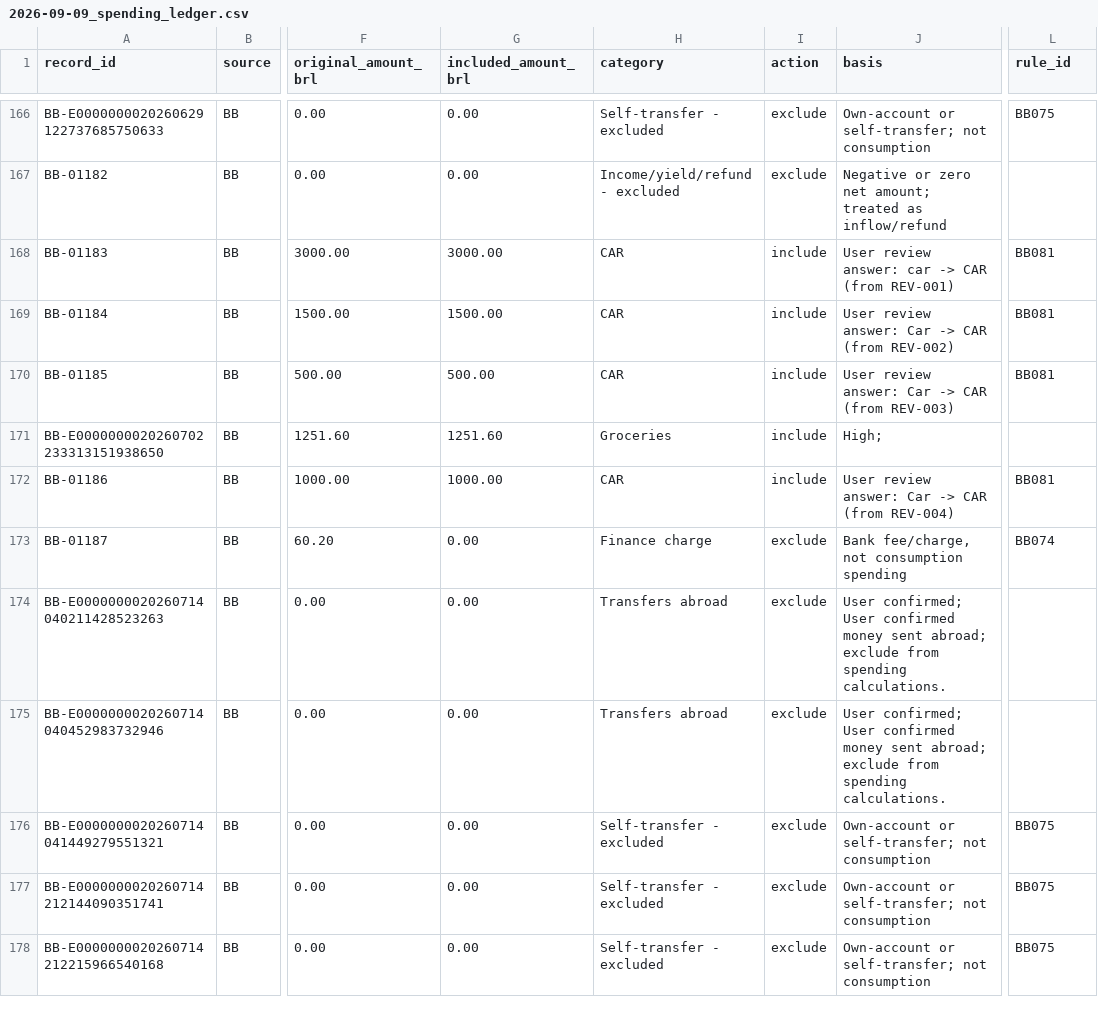
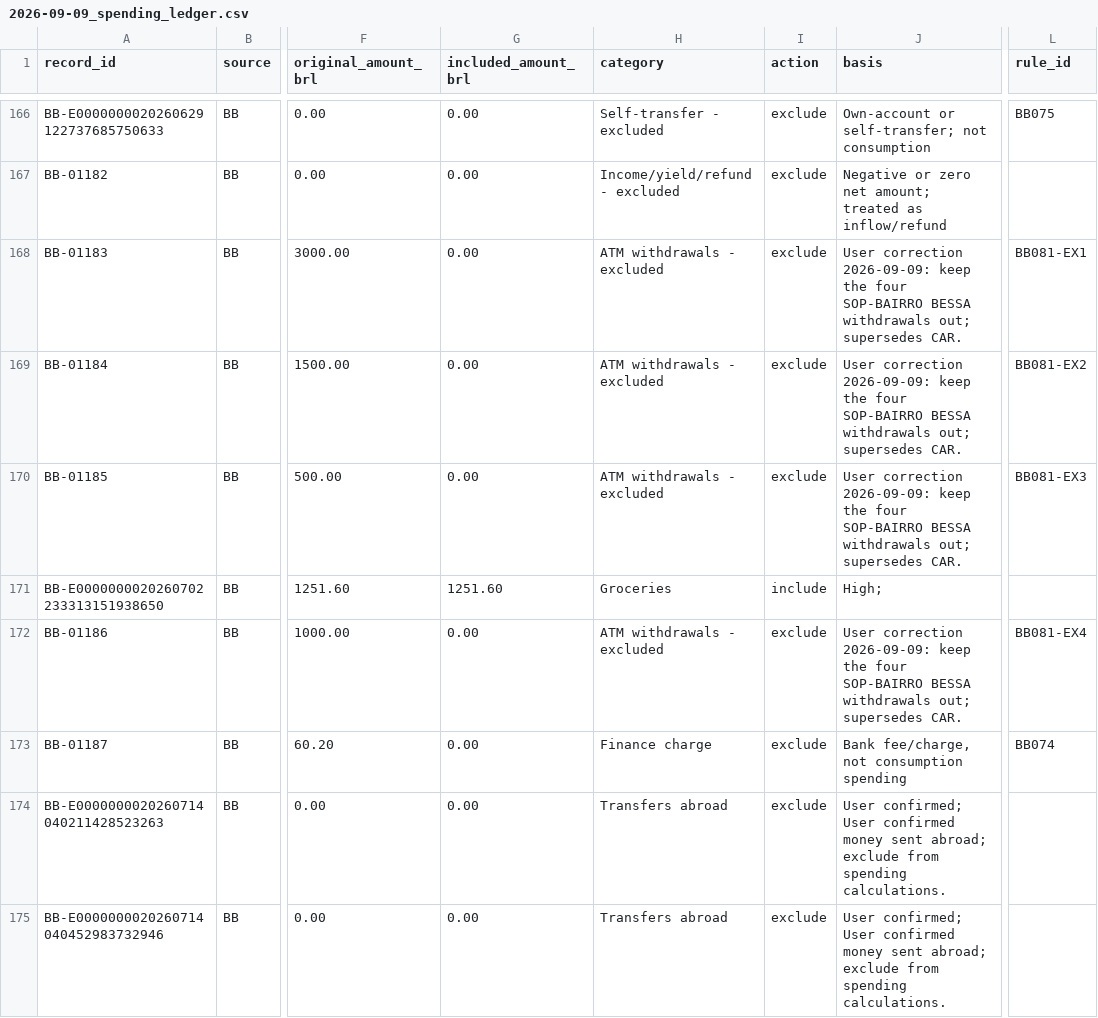
Before and after one commit to AUTOGIO/Personal_Finance_Dashboards, a CSV file: reports/2026-09-09_spending_ledger.csv, drawn as a sheet; only a part is shown, gaps mark what is left out; the shorter side is filled out with more unchanged rows; the diff names each change by its address in the sheet, - before the commit and + after, or states it on an @@ line.

```diff
--- a/reports/2026-09-09_spending_ledger.csv
+++ b/reports/2026-09-09_spending_ledger.csv
-G168 (included_amount_brl): 3000.00
+G168 (included_amount_brl): 0.00
-H168:H170 (category): CAR
+H168:H170 (category): ATM withdrawals - excluded
-I168:I170 (action): include
+I168:I170 (action): exclude
-J168 (basis): User review answer: car -> CAR (from REV-001)
+J168 (basis): User correction 2026-09-09: keep the four SOP-BAIRRO BESSA withdrawals out; supersedes CAR.
-L168 (rule_id): BB081
+L168 (rule_id): BB081-EX1
-G169 (included_amount_brl): 1500.00
+G169 (included_amount_brl): 0.00
-J169 (basis): User review answer: Car -> CAR (from REV-002)
+J169 (basis): User correction 2026-09-09: keep the four SOP-BAIRRO BESSA withdrawals out; supersedes CAR.
-L169 (rule_id): BB081
+L169 (rule_id): BB081-EX2
-G170 (included_amount_brl): 500.00
+G170 (included_amount_brl): 0.00
-J170 (basis): User review answer: Car -> CAR (from REV-003)
+J170 (basis): User correction 2026-09-09: keep the four SOP-BAIRRO BESSA withdrawals out; supersedes CAR.
-L170 (rule_id): BB081
+L170 (rule_id): BB081-EX3
-G172 (included_amount_brl): 1000.00
+G172 (included_amount_brl): 0.00
-H172 (category): CAR
+H172 (category): ATM withdrawals - excluded
-I172 (action): include
+I172 (action): exclude
-J172 (basis): User review answer: Car -> CAR (from REV-004)
+J172 (basis): User correction 2026-09-09: keep the four SOP-BAIRRO BESSA withdrawals out; supersedes CAR.
-L172 (rule_id): BB081
+L172 (rule_id): BB081-EX4
```
Also changed, not shown: data/spending_rules.csv, 9 other files.
